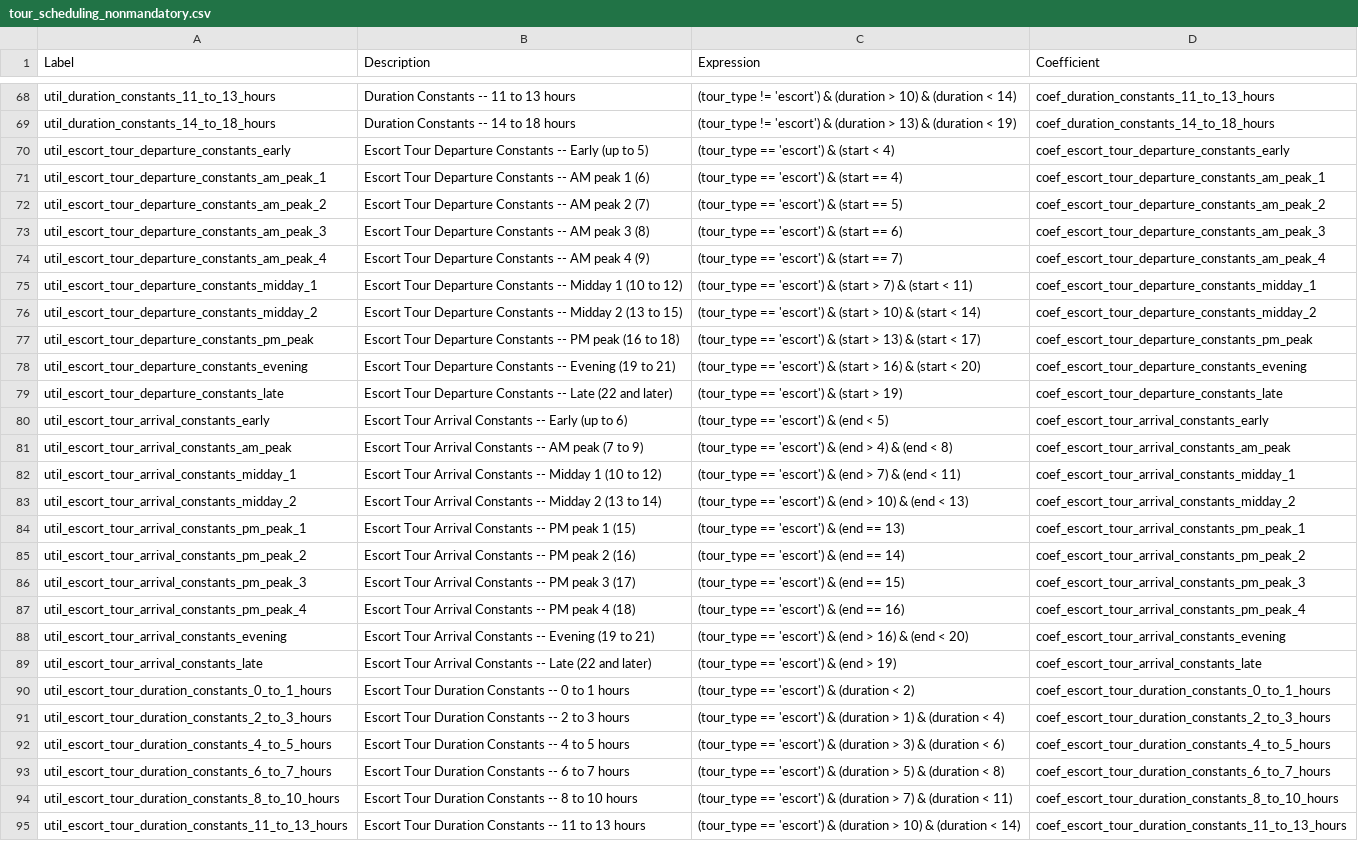
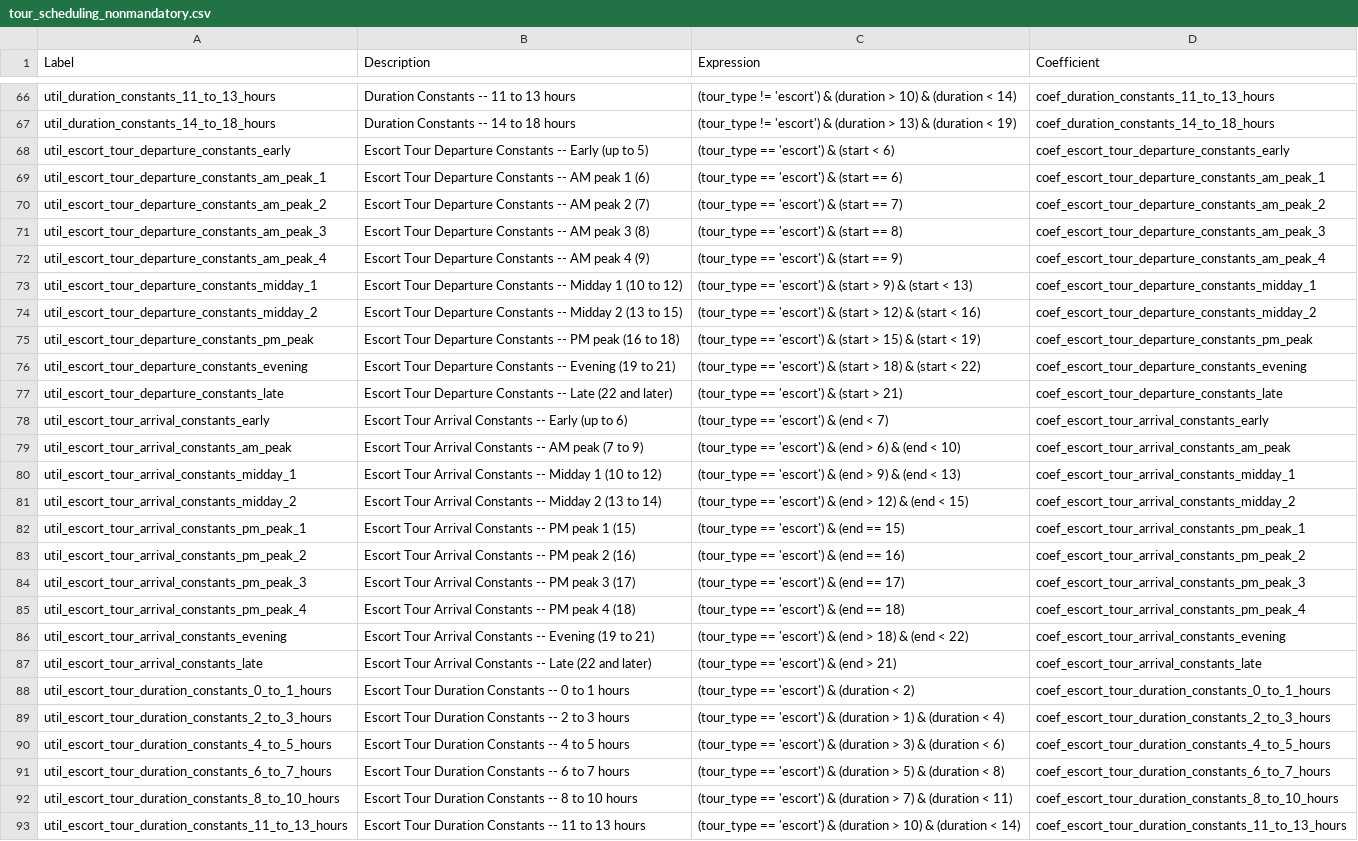
Before and after one commit to CMAP-REPOS/cmap_abm, a CSV file: activitysim/configs/tour_scheduling_nonmandatory.csv, drawn as a sheet; only a part is shown, gaps mark what is left out; addresses are those after the commit; the diff covers the shown part only; the diff names each change by its address in the sheet, - before the commit and + after, or states it on an @@ line.

Commit message:
removed squared term in tour scheduling and updated with re-estimated coef

```diff
--- a/activitysim/configs/tour_scheduling_nonmandatory.csv
+++ b/activitysim/configs/tour_scheduling_nonmandatory.csv
-C68 (Expression): (tour_type == 'escort') & (start < 4)
+C68 (Expression): (tour_type == 'escort') & (start < 6)
-C69 (Expression): (tour_type == 'escort') & (start == 4)
+C69 (Expression): (tour_type == 'escort') & (start == 6)
-C70 (Expression): (tour_type == 'escort') & (start == 5)
+C70 (Expression): (tour_type == 'escort') & (start == 7)
-C71 (Expression): (tour_type == 'escort') & (start == 6)
+C71 (Expression): (tour_type == 'escort') & (start == 8)
-C72 (Expression): (tour_type == 'escort') & (start == 7)
+C72 (Expression): (tour_type == 'escort') & (start == 9)
-C73 (Expression): …(start > 7) & (start < 11)
+C73 (Expression): …(start > 9) & (start < 13)
-C74 (Expression): …(start > 10) & (start < 14)
+C74 (Expression): …(start > 12) & (start < 16)
-C75 (Expression): …(start > 13) & (start < 17)
+C75 (Expression): …(start > 15) & (start < 19)
-C76 (Expression): …(start > 16) & (start < 20)
+C76 (Expression): …(start > 18) & (start < 22)
-C77 (Expression): (tour_type == 'escort') & (start > 19)
+C77 (Expression): (tour_type == 'escort') & (start > 21)
-C78 (Expression): (tour_type == 'escort') & (end < 5)
+C78 (Expression): (tour_type == 'escort') & (end < 7)
-C79 (Expression): …(end > 4) & (end < 8)
+C79 (Expression): …(end > 6) & (end < 10)
-C80 (Expression): …(end > 7) & (end < 11)
+C80 (Expression): …(end > 9) & (end < 13)
-C81 (Expression): …(end > 10) & (end < 13)
+C81 (Expression): …(end > 12) & (end < 15)
-C82 (Expression): (tour_type == 'escort') & (end == 13)
+C82 (Expression): (tour_type == 'escort') & (end == 15)
-C83 (Expression): (tour_type == 'escort') & (end == 14)
+C83 (Expression): (tour_type == 'escort') & (end == 16)
-C84 (Expression): (tour_type == 'escort') & (end == 15)
+C84 (Expression): (tour_type == 'escort') & (end == 17)
-C85 (Expression): (tour_type == 'escort') & (end == 16)
+C85 (Expression): (tour_type == 'escort') & (end == 18)
-C86 (Expression): …(end > 16) & (end < 20)
+C86 (Expression): …(end > 18) & (end < 22)
-C87 (Expression): (tour_type == 'escort') & (end > 19)
+C87 (Expression): (tour_type == 'escort') & (end > 21)
```
Also changed, not shown: 2 removed rows and 30 edited cells elsewhere in this file, activitysim/configs/non_mandatory_tour_scheduling_annotate_tours_preprocessor.csv, activitysim/configs/tour_scheduling_work.csv, 6 other files.
